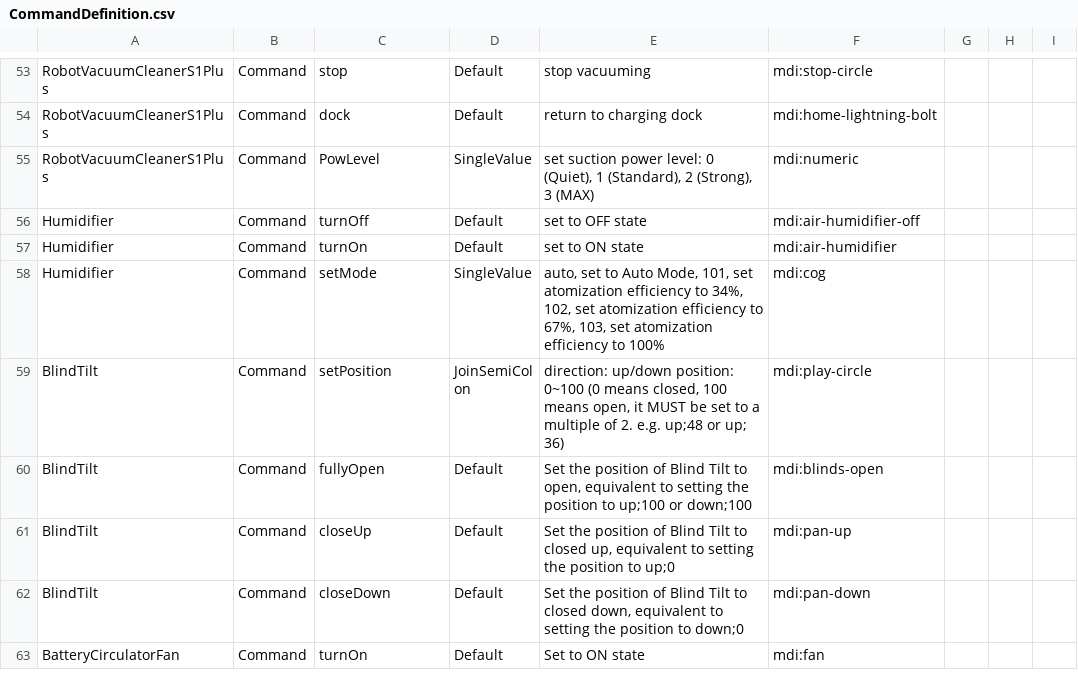
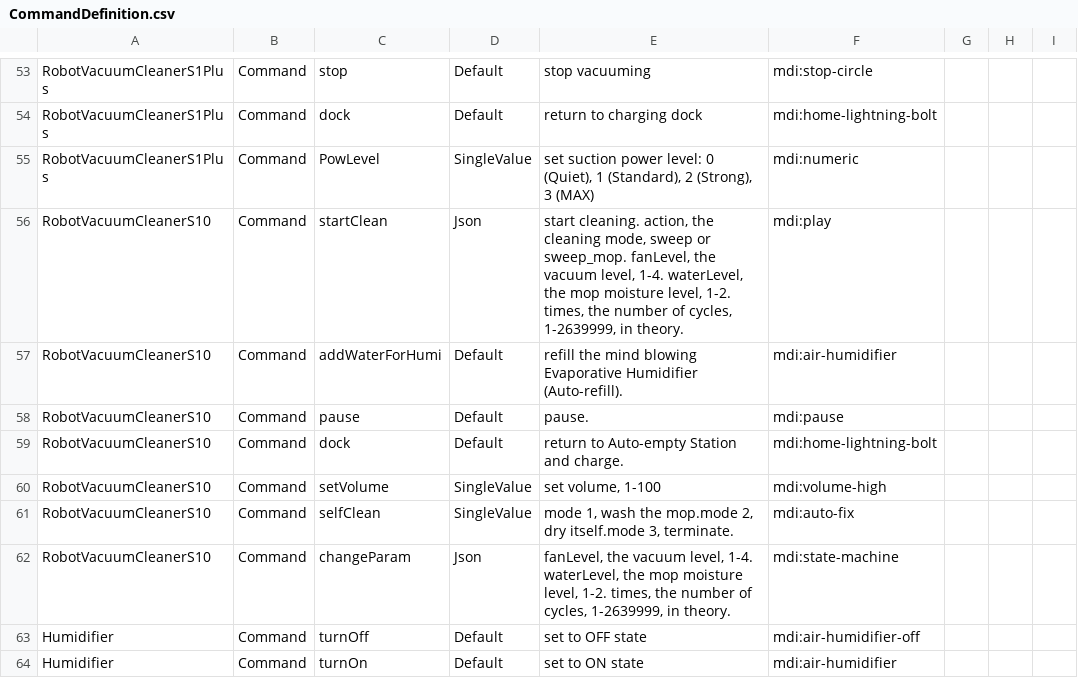
Before and after one commit to hsakoh/switchbot-mqtt, a CSV file: src/SwitchBotMqttApp/MasterData/CommandDefinition.csv, drawn as a sheet; only a part is shown, gaps mark what is left out; the shorter side is filled out with more unchanged rows.

```diff
--- a/src/SwitchBotMqttApp/MasterData/CommandDefinition.csv
+++ b/src/SwitchBotMqttApp/MasterData/CommandDefinition.csv
@@ -55,2 +55,9 @@ RobotVacuumCleanerS1Plus,Command,dock,Default,"return to charging dock",mdi:home
 RobotVacuumCleanerS1Plus,Command,PowLevel,SingleValue,"set suction power level: 0 (Quiet), 1 (Standard), 2 (Strong), 3 (MAX)",mdi:numeric,,,
+RobotVacuumCleanerS10,Command,startClean,Json,"start cleaning. action, the cleaning mode, sweep or sweep_mop. fanLevel, the vacuum level, 1-4. waterLevel, the mop moisture level, 1-2. times, the number of cycles, 1-2639999, in theory.",mdi:play,,,
+RobotVacuumCleanerS10,Command,addWaterForHumi,Default,"refill the mind blowing Evaporative Humidifier (Auto-refill).",mdi:air-humidifier,,,
+RobotVacuumCleanerS10,Command,pause,Default,"pause.",mdi:pause,,,
+RobotVacuumCleanerS10,Command,dock,Default,"return to Auto-empty Station and charge.",mdi:home-lightning-bolt,,,
+RobotVacuumCleanerS10,Command,setVolume,SingleValue,"set volume, 1-100",mdi:volume-high,,,
+RobotVacuumCleanerS10,Command,selfClean,SingleValue,"mode 1, wash the mop.mode 2, dry itself.mode 3, terminate.",mdi:auto-fix,,,
+RobotVacuumCleanerS10,Command,changeParam,Json,"fanLevel, the vacuum level, 1-4. waterLevel, the mop moisture level, 1-2. times, the number of cycles, 1-2639999, in theory.",mdi:state-machine,,,
 Humidifier,Command,turnOff,Default,"set to OFF state",mdi:air-humidifier-off,,,
```
Also changed, not shown: src/SwitchBotMqttApp/MasterData/CommandPayloadDefinition.csv, src/SwitchBotMqttApp/MasterData/DeviceDefinition.csv, 11 other files.
